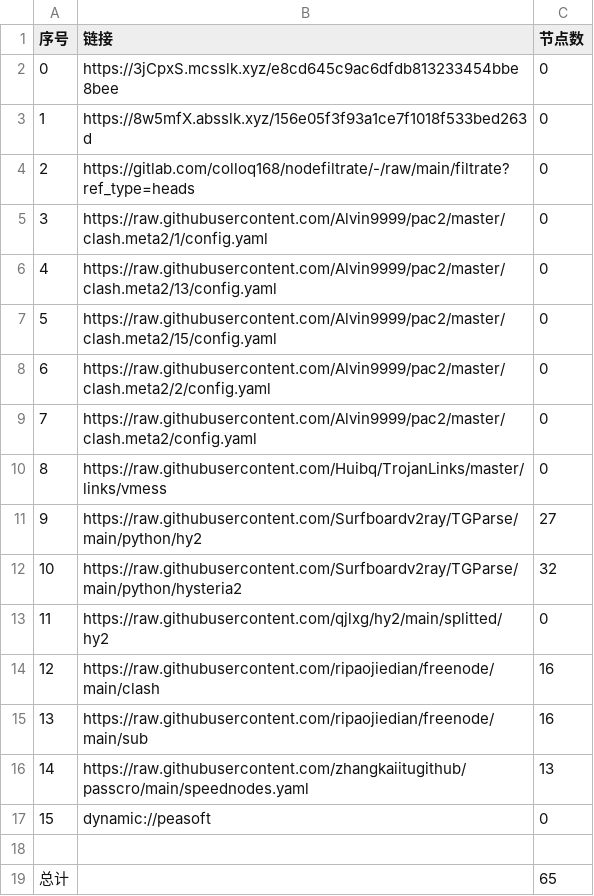
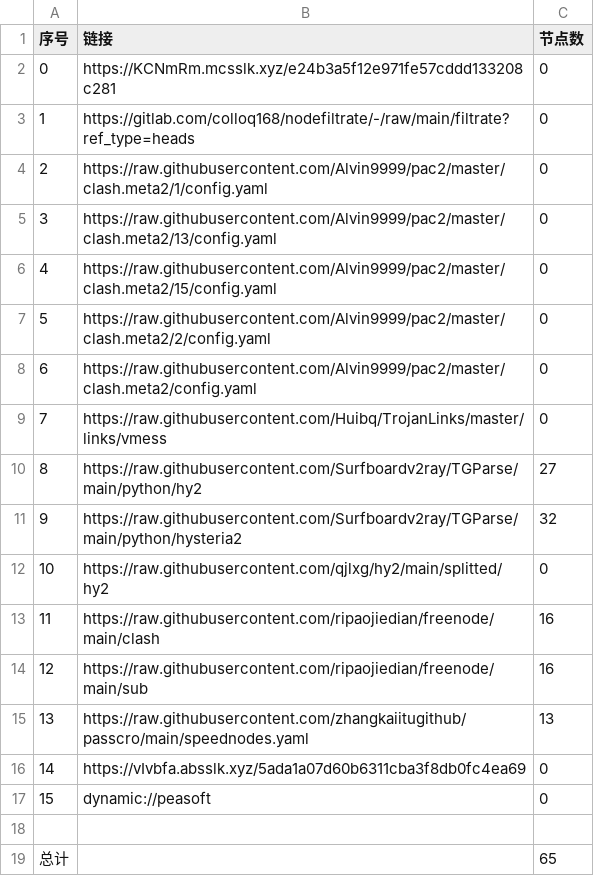
Before and after one commit to jianwu-zhao/NoMoreWalls, a CSV file: list_result.csv, drawn as a sheet; removed rows and columns are numbered as before the commit, all else as after; the diff names each change by its address in the sheet, - before the commit and + after, or states it on an @@ line.

```diff
--- a/list_result.csv
+++ b/list_result.csv
-row 2: 0 | https://3jCpxS.mcsslk.xyz/e8cd645c9ac6dfdb813233454bbe8bee | 0
@@ column A (序号) renumbered between rows 2 and 15 @@
-B2 (链接): https://8w5mfX.absslk.xyz/156e05f3f93a1ce7f1018f533bed263d
+B2 (链接): https://KCNmRm.mcsslk.xyz/e24b3a5f12e971fe57cddd133208c281
+row 16: 14 | https://vIvbfa.absslk.xyz/5ada1a07d60b6311cba3f8db0fc4ea69 | 0
```
Also changed, not shown: 20 other files.
